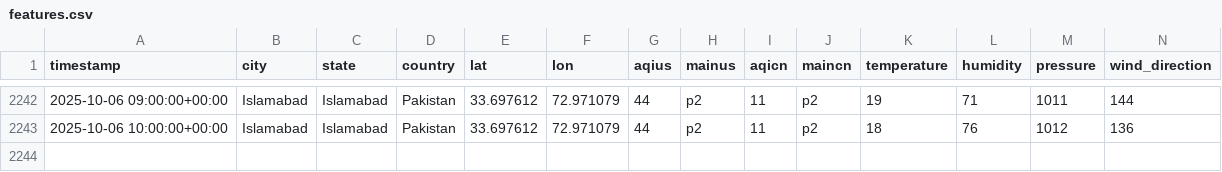
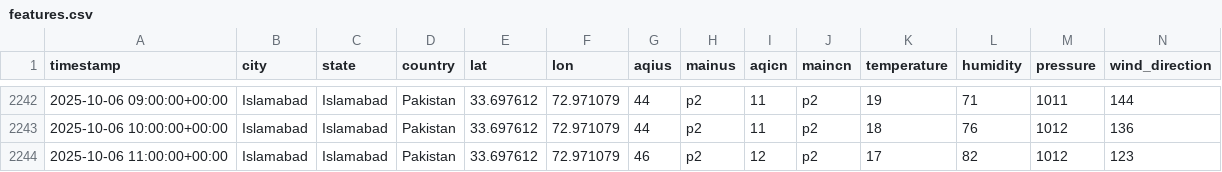
Before and after one commit to JawadAhmadCS/AQI_Predictor, a CSV file: data/features.csv, drawn as a sheet; only a part is shown, gaps mark what is left out; rows hold the shown columns only; the diff names each change by its address in the sheet, - before the commit and + after, or states it on an @@ line.

```diff
--- a/data/features.csv
+++ b/data/features.csv
+row 2244: 2025-10-06 11:00:00+00:00 | Islamabad | Islamabad | Pakistan | 33.697612 | 72.971079 | 46 | p2 | 12 | p2 | 17 | 82 | 1012 | 123
```
Also changed, not shown: data/weather_init.csv.
